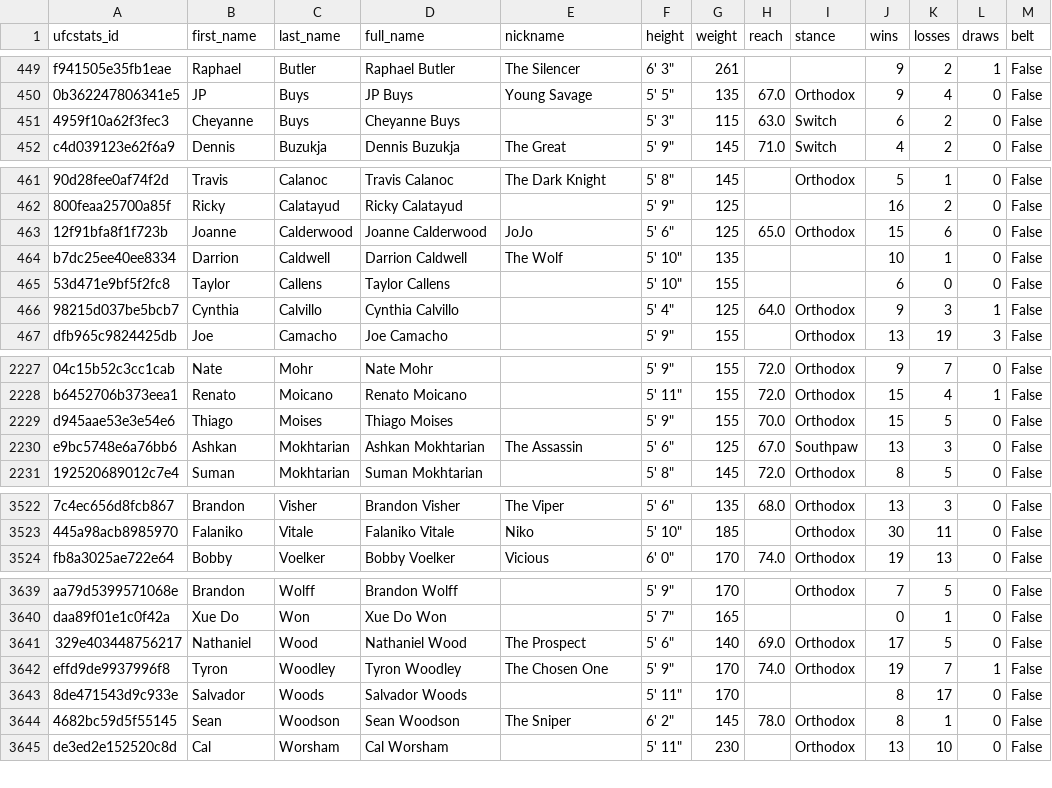
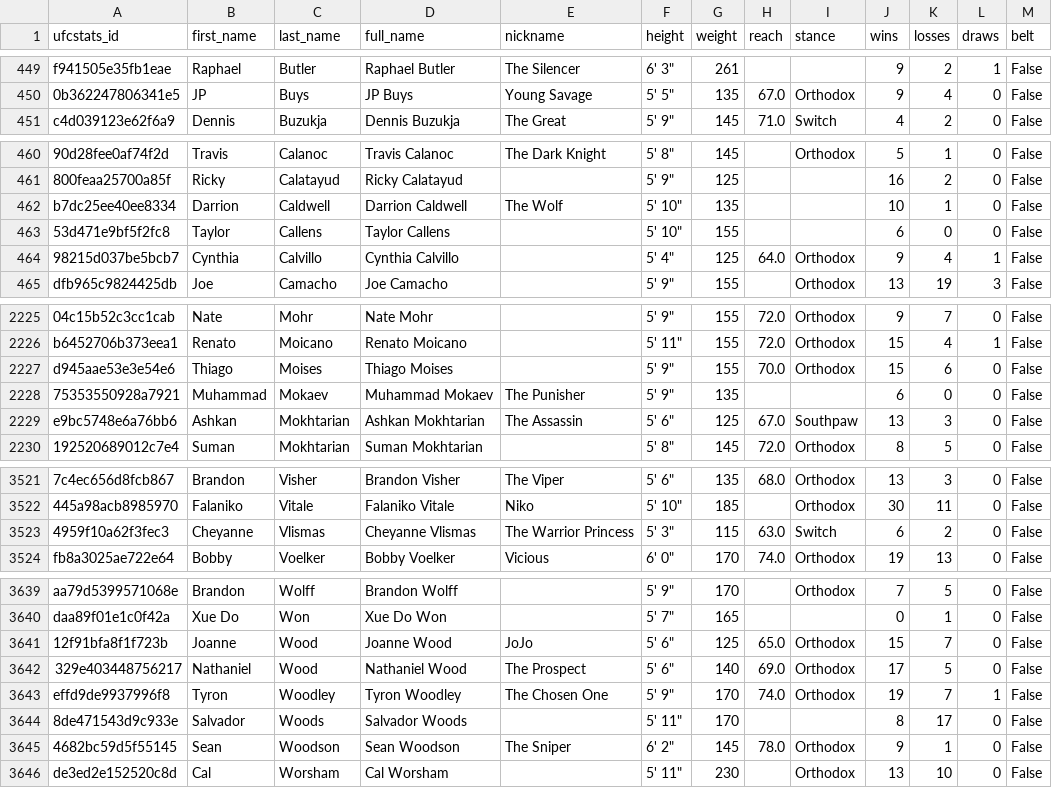
Before and after one commit to mjester93/ufc-data, a CSV file: fighters.csv, drawn as a sheet; only a part is shown, gaps mark what is left out; removed rows and columns are numbered as before the commit, all else as after; the diff covers the shown part only; the diff names each change by its address in the sheet, - before the commit and + after, or states it on an @@ line.

```diff
--- a/fighters.csv
+++ b/fighters.csv
-row 451: 4959f10a62f3fec3 | Cheyanne | Buys | Cheyanne Buys |  | 5' 3" | 115 | 63.0 | Switch | 6 | 2 | 0 | False
-row 463: 12f91bfa8f1f723b | Joanne | Calderwood | Joanne Calderwood | JoJo | 5' 6" | 125 | 65.0 | Orthodox | 15 | 6 | 0 | False
-K464 (losses): 3
+K464 (losses): 4
-K2227 (losses): 5
+K2227 (losses): 6
+row 2228: 75353550928a7921 | Muhammad | Mokaev | Muhammad Mokaev | The Punisher | 5' 9" | 135 |  |  | 6 | 0 | 0 | False
+row 3523: 4959f10a62f3fec3 | Cheyanne | Vlismas | Cheyanne Vlismas | The Warrior Princess | 5' 3" | 115 | 63.0 | Switch | 6 | 2 | 0 | False
+row 3641: 12f91bfa8f1f723b | Joanne | Wood | Joanne Wood | JoJo | 5' 6" | 125 | 65.0 | Orthodox | 15 | 7 | 0 | False
-J3645 (wins): 8
+J3645 (wins): 9
```
Also changed, not shown: 87 edited cells elsewhere in this file, events.csv, events_fights.csv, 2 other files.
